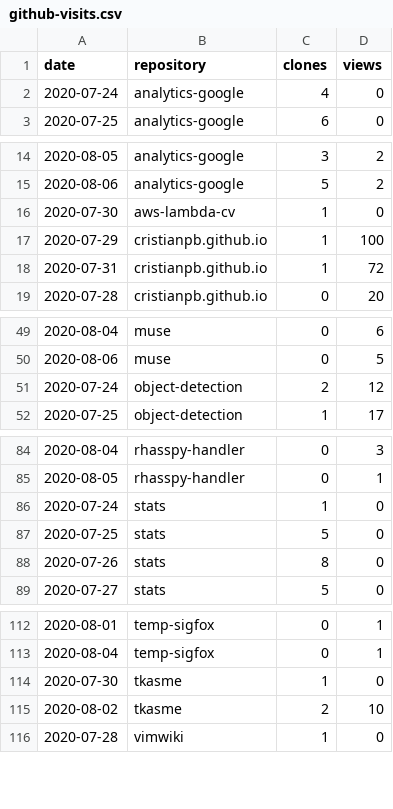
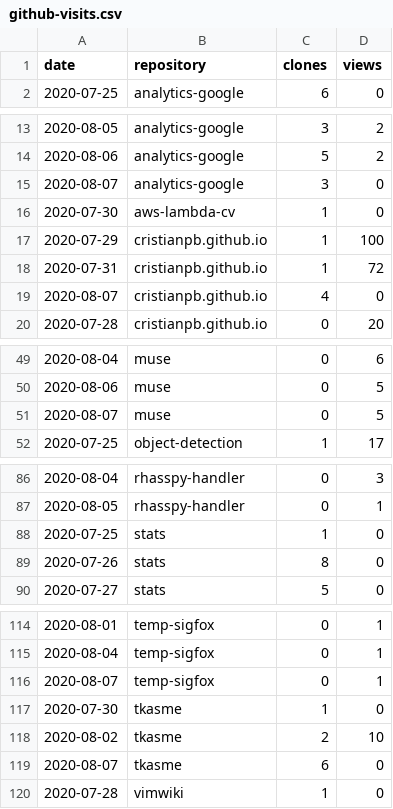
Before and after one commit to cristianpb/stats, a CSV file: github-visits.csv, drawn as a sheet; only a part is shown, gaps mark what is left out; the diff covers the shown part only.

```diff
--- a/github-visits.csv
+++ b/github-visits.csv
@@ -1,3 +1,2 @@
 date,repository,clones,views
-2020-07-24,analytics-google,4,0
 2020-07-25,analytics-google,6,0
@@ -15,2 +14,3 @@ date,repository,clones,views
 2020-08-06,analytics-google,5,2
+2020-08-07,analytics-google,3,0
 2020-07-30,aws-lambda-cv,1,0
@@ -18,2 +18,3 @@ date,repository,clones,views
 2020-07-31,cristianpb.github.io,1,72
+2020-08-07,cristianpb.github.io,4,0
 2020-07-28,cristianpb.github.io,0,20
@@ -50,3 +50,3 @@ date,repository,clones,views
 2020-08-06,muse,0,5
-2020-07-24,object-detection,2,12
+2020-08-07,muse,0,5
 2020-07-25,object-detection,1,17
@@ -85,4 +87,3 @@ date,repository,clones,views
 2020-08-05,rhasspy-handler,0,1
-2020-07-24,stats,1,0
-2020-07-25,stats,5,0
+2020-07-25,stats,1,0
 2020-07-26,stats,8,0
@@ -113,4 +115,6 @@ date,repository,clones,views
 2020-08-04,temp-sigfox,0,1
+2020-08-07,temp-sigfox,0,1
 2020-07-30,tkasme,1,0
 2020-08-02,tkasme,2,10
+2020-08-07,tkasme,6,0
 2020-07-28,vimwiki,1,0
```
Also changed, not shown: 5 added rows and 2 removed rows elsewhere in this file, github-repositories.csv.
